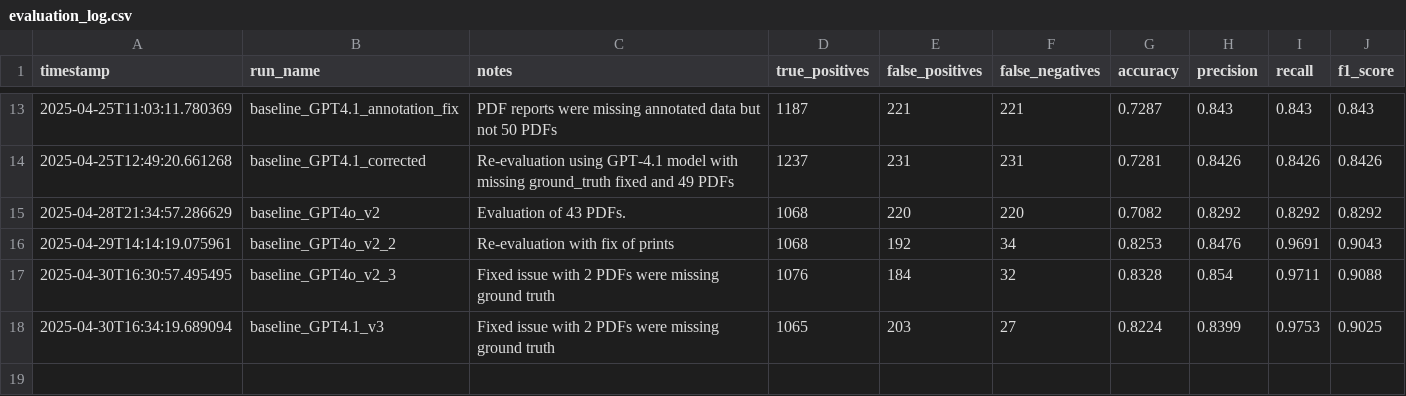
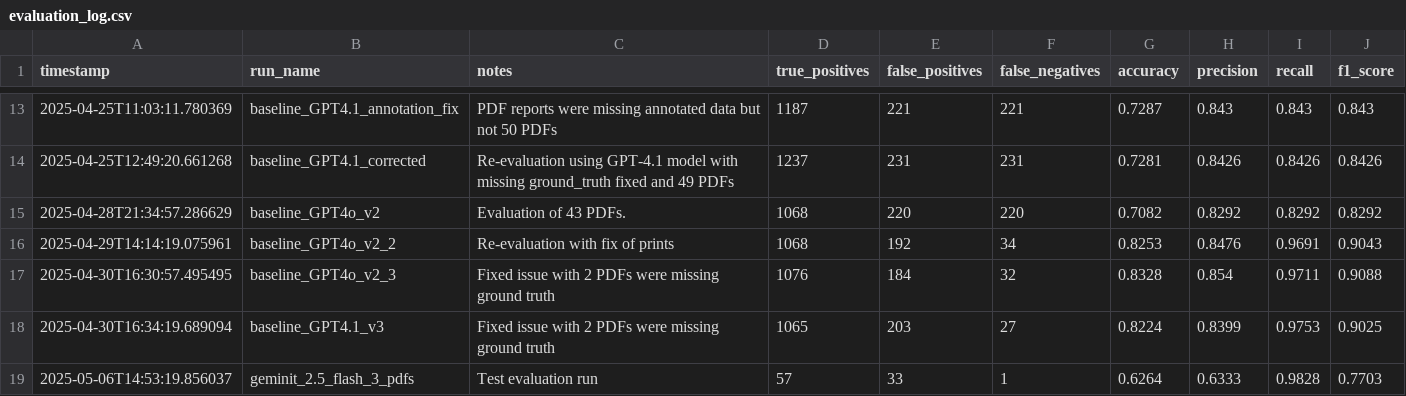
Before and after one commit to MrPrayat/DA235X, a CSV file: data/logs/evaluation_log.csv, drawn as a sheet; only a part is shown, gaps mark what is left out; the diff names each change by its address in the sheet, - before the commit and + after, or states it on an @@ line.

```diff
--- a/data/logs/evaluation_log.csv
+++ b/data/logs/evaluation_log.csv
+row 19: 2025-05-06T14:53:19.856037 | geminit_2.5_flash_3_pdfs | Test evaluation run | 57 | 33 | 1 | 0.6264 | 0.6333 | 0.9828 | 0.7703
```
Also changed, not shown: data/logs/batch_summaries.csv, 11 other files.
